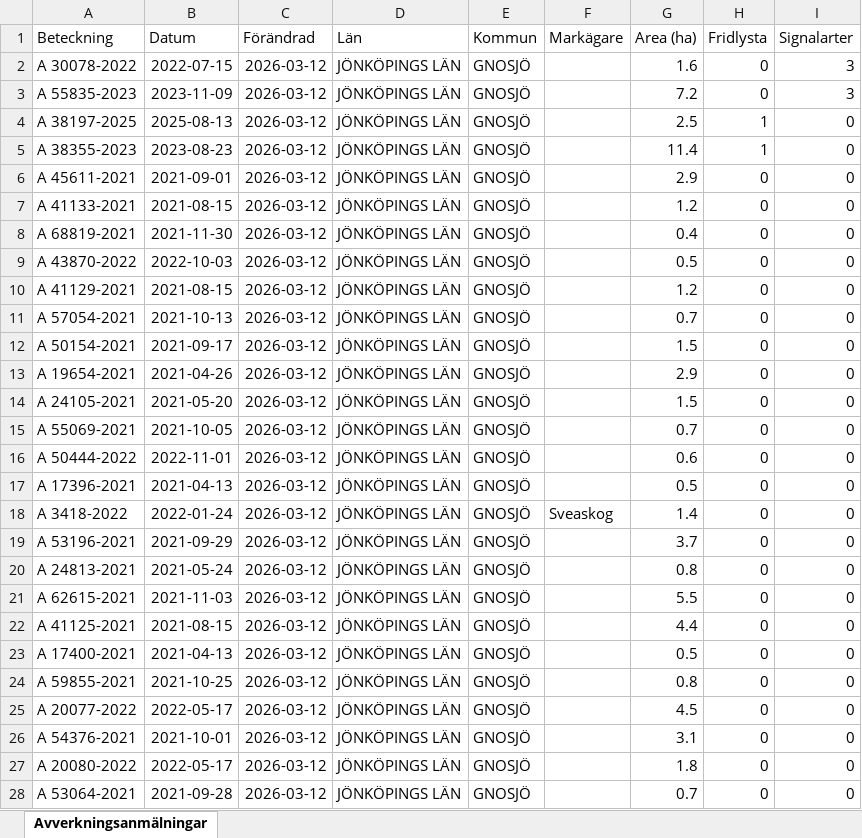
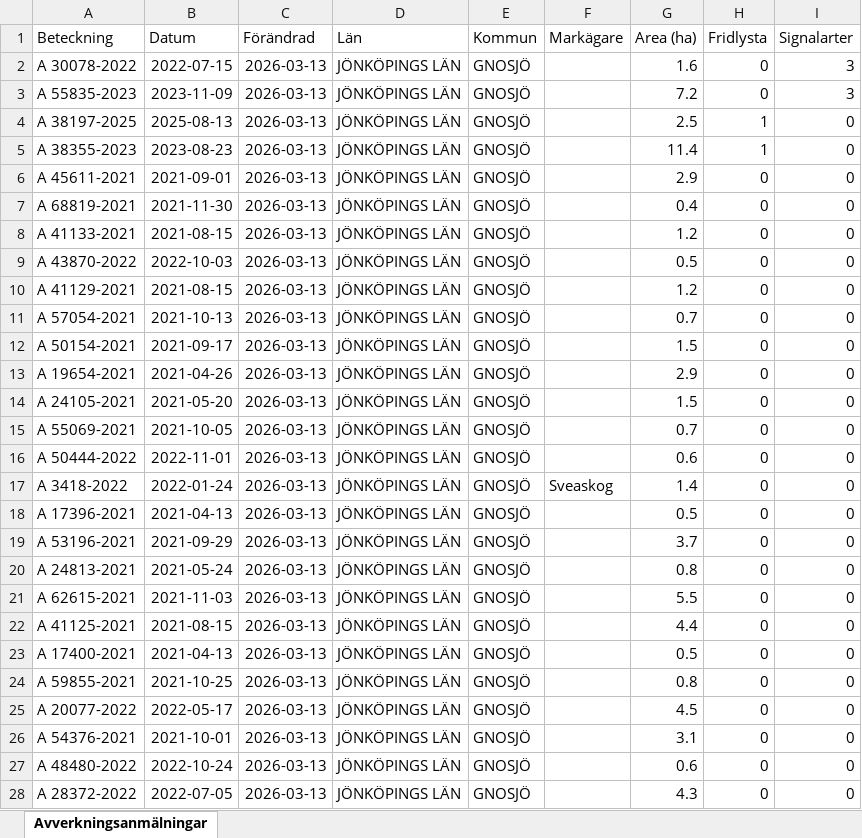
Before and after one commit to klasma/Logging_0617, an Excel workbook: Översikt GNOSJÖ.xlsx, sheet Avverkningsanmälningar, drawn as a sheet; only a part is shown; values as stored, in another font and other column widths than the file's, no borders; the diff covers the shown part only; the diff names each change by its address in the sheet, - before the commit and + after, or states it on an @@ line.

```diff
--- a/Översikt GNOSJÖ.xlsx (sheet Avverkningsanmälningar)
+++ b/Översikt GNOSJÖ.xlsx (sheet Avverkningsanmälningar)
-C2:C28 (Förändrad): 2026-03-12
+C2:C28 (Förändrad): 2026-03-13
-A7 (Beteckning): A 41133-2021
+A7 (Beteckning): A 68819-2021
-B7 (Datum): 2021-08-15
+B7 (Datum): 2021-11-30
-G7 (Area (ha)): 1.2
+G7 (Area (ha)): 0.4
-A8 (Beteckning): A 68819-2021
+A8 (Beteckning): A 41133-2021
-B8 (Datum): 2021-11-30
+B8 (Datum): 2021-08-15
-G8 (Area (ha)): 0.4
+G8 (Area (ha)): 1.2
-A17 (Beteckning): A 17396-2021
+A17 (Beteckning): A 3418-2022
-B17 (Datum): 2021-04-13
+B17 (Datum): 2022-01-24
-F17 (Markägare): (empty)
+F17 (Markägare): Sveaskog
-G17 (Area (ha)): 0.5
+G17 (Area (ha)): 1.4
-A18 (Beteckning): A 3418-2022
+A18 (Beteckning): A 17396-2021
-B18 (Datum): 2022-01-24
+B18 (Datum): 2021-04-13
-F18 (Markägare): Sveaskog
+F18 (Markägare): (empty)
-G18 (Area (ha)): 1.4
+G18 (Area (ha)): 0.5
-A27 (Beteckning): A 20080-2022
+A27 (Beteckning): A 48480-2022
-B27 (Datum): 2022-05-17
+B27 (Datum): 2022-10-24
-G27 (Area (ha)): 1.8
+G27 (Area (ha)): 0.6
-A28 (Beteckning): A 53064-2021
+A28 (Beteckning): A 28372-2022
-B28 (Datum): 2021-09-28
+B28 (Datum): 2022-07-05
-G28 (Area (ha)): 0.7
+G28 (Area (ha)): 4.3
```
Also changed, not shown: 942 edited cells elsewhere in this sheet, artfynd/A 30078-2022 artfynd.xlsx, artfynd/A 38197-2025 artfynd.xlsx, 19 other files.
